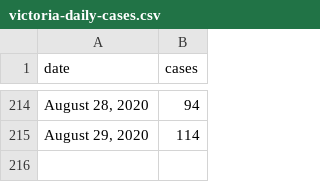
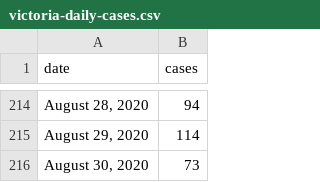
Before and after one commit to ellisp/blog-source, a CSV file: _working/covid-tracking/victoria-daily-cases.csv, drawn as a sheet; only a part is shown, gaps mark what is left out.

```diff
--- a/_working/covid-tracking/victoria-daily-cases.csv
+++ b/_working/covid-tracking/victoria-daily-cases.csv
@@ -215 +215,2 @@ date,cases
 "August 29, 2020",114
+"August 30, 2020",73
```
Also changed, not shown: 1 other file.
